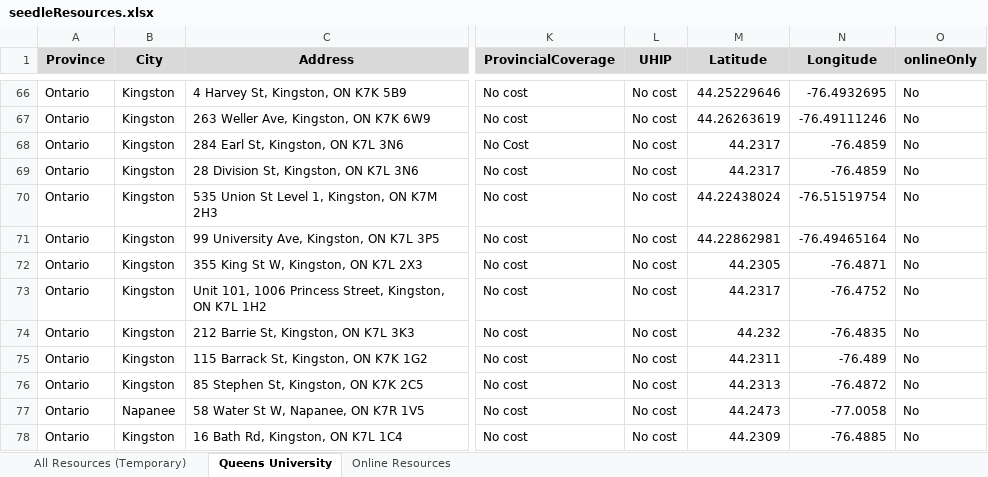
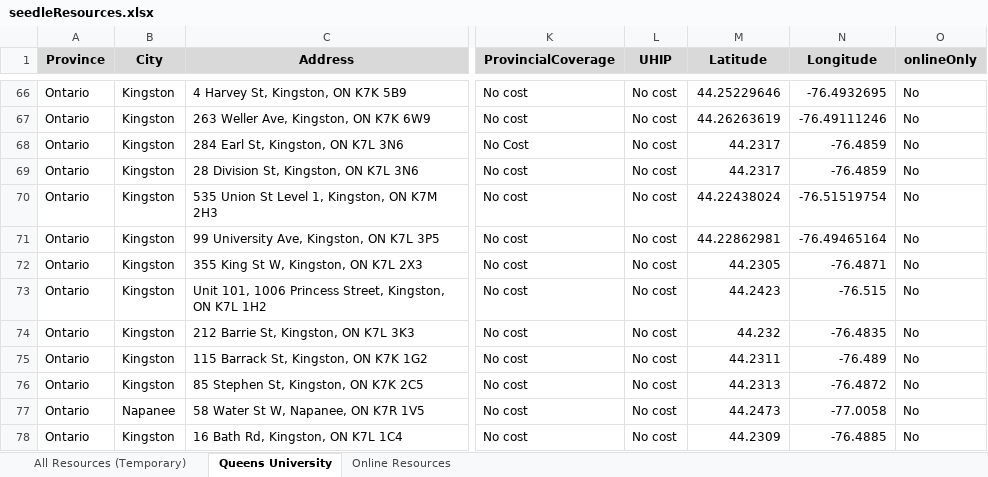
Before and after one commit to MindlyApp1/seedle, an Excel workbook: assets/seedleResources.xlsx, sheet Queens University, drawn as a sheet; only a part is shown, gaps mark what is left out; values as stored, in another font and other column widths than the file's, no borders; charts and pictures not drawn; the diff names each change by its address in the sheet, - before the commit and + after, or states it on an @@ line.

```diff
--- a/assets/seedleResources.xlsx (sheet Queens University)
+++ b/assets/seedleResources.xlsx (sheet Queens University)
-M73 (Latitude): 44.2317
+M73 (Latitude): 44.2423
-N73 (Longitude): -76.4752
+N73 (Longitude): -76.515
```
Also changed, not shown: 4 other files.
